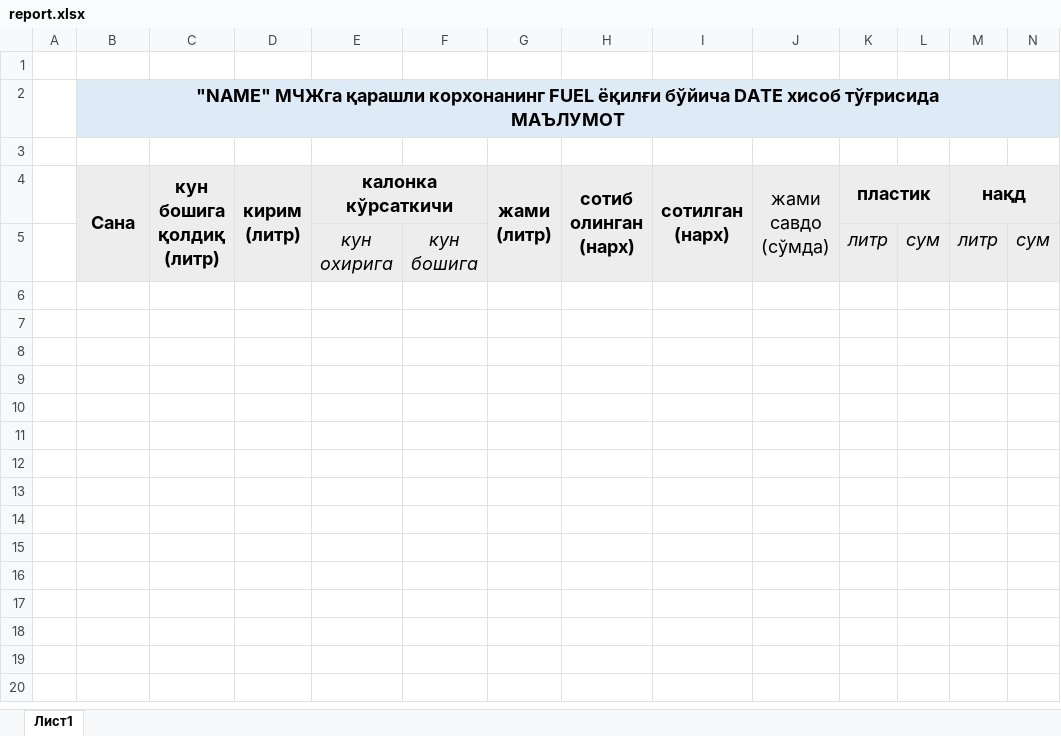
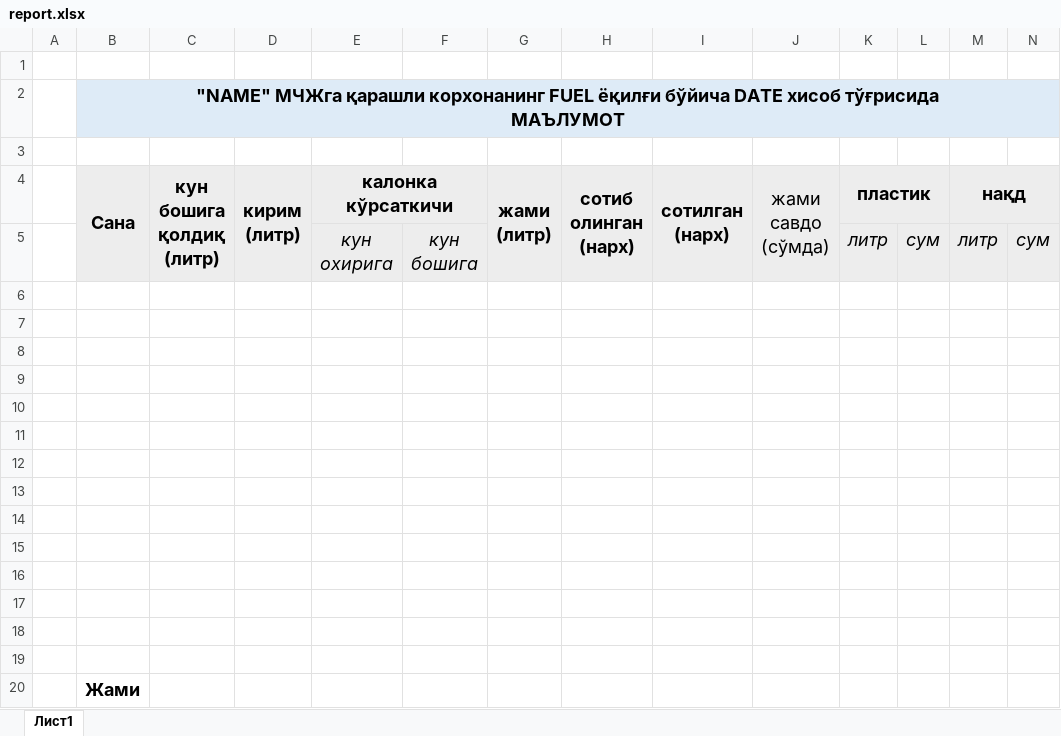
Before and after one commit to HaydarovAkbar/gas_station_crm, an Excel workbook: src/static/report.xlsx, sheet Лист1, drawn as a sheet; only a part is shown; values as stored, in another font and other column widths than the file's, no borders; rows hold the shown columns only; the diff names each change by its address in the sheet, - before the commit and + after, or states it on an @@ line.

```diff
--- a/src/static/report.xlsx (sheet Лист1)
+++ b/src/static/report.xlsx (sheet Лист1)
+row 6: (empty)
+row 7: (empty)
+row 8: (empty)
+row 9: (empty)
+row 10: (empty)
+row 11: (empty)
+row 12: (empty)
+row 13: (empty)
+row 14: (empty)
+row 15: (empty)
+row 16: (empty)
+row 17: (empty)
+row 18: (empty)
+row 19: (empty)
+row 20:  | Жами
```
Also changed, not shown: src/static/crm_report.xlsx, src/static/Насруллохожи 22.xlsx, 5 other files.
